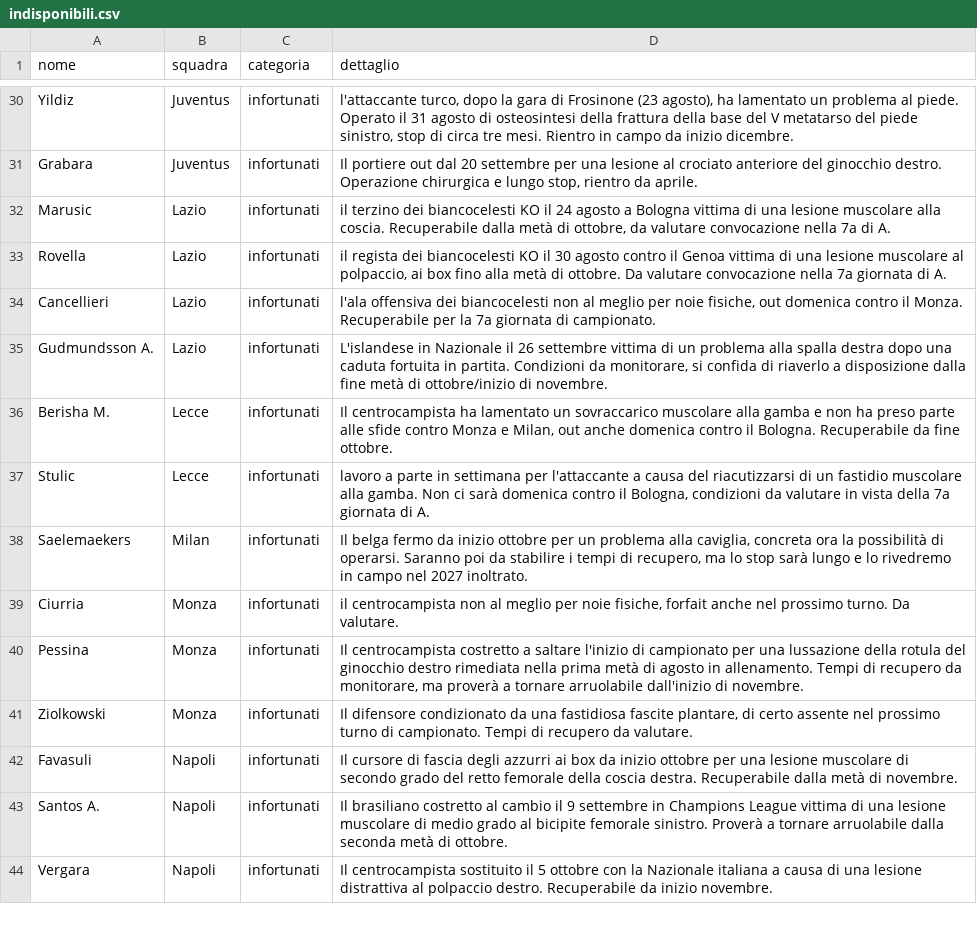
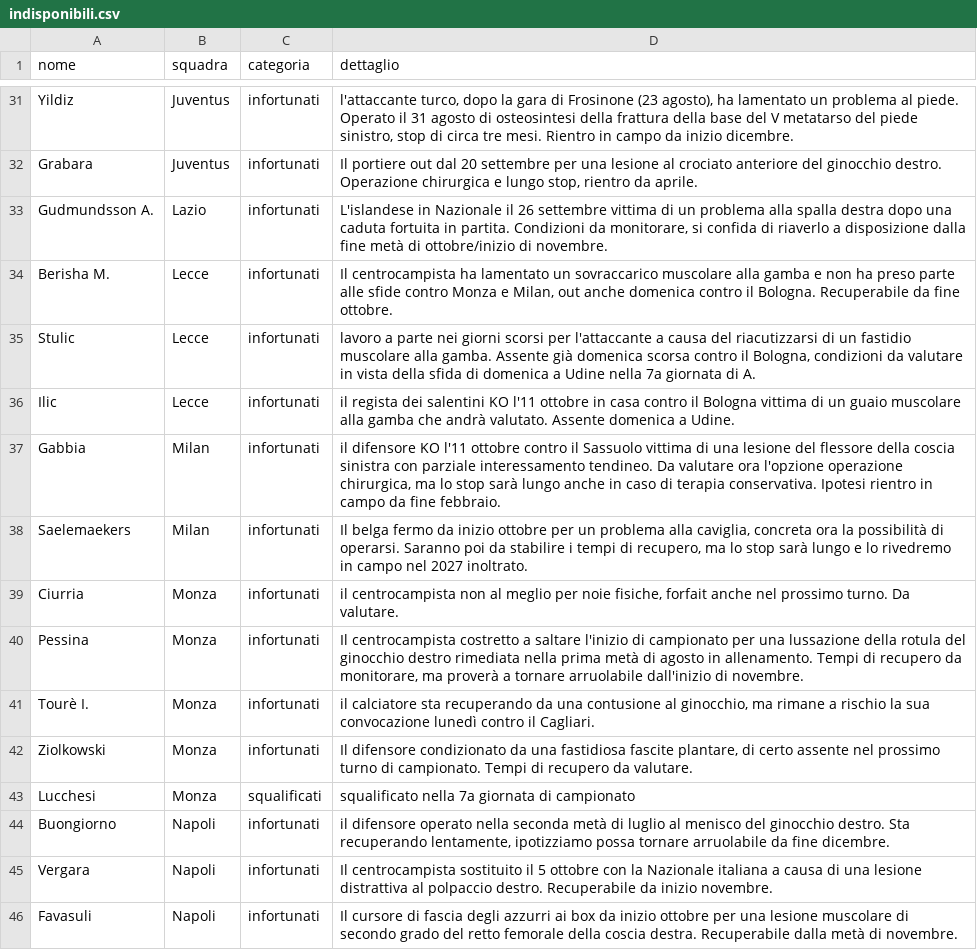
Before and after one commit to Daddie2/Fantacalcio, a CSV file: data/indisponibili.csv, drawn as a sheet; only a part is shown, gaps mark what is left out; the diff covers the shown part only.

```diff
--- a/data/indisponibili.csv
+++ b/data/indisponibili.csv
@@ -31,8 +32,7 @@ Yildiz,Juventus,infortunati,"l'attaccante turco, dopo la gara di Frosinone (23 a
 Grabara,Juventus,infortunati,"Il portiere out dal 20 settembre per una lesione al crociato anteriore del ginocchio destro. Operazione chirurgica e lungo stop, rientro da aprile."
-Marusic,Lazio,infortunati,"il terzino dei biancocelesti KO il 24 agosto a Bologna vittima di una lesione muscolare alla coscia. Recuperabile dalla metà di ottobre, da valutare convocazione nella 7a di A."
-Rovella,Lazio,infortunati,"il regista dei biancocelesti KO il 30 agosto contro il Genoa vittima di una lesione muscolare al polpaccio, ai box fino alla metà di ottobre. Da valutare convocazione nella 7a giornata di A."
-Cancellieri,Lazio,infortunati,"l'ala offensiva dei biancocelesti non al meglio per noie fisiche, out domenica contro il Monza. Recuperabile per la 7a giornata di campionato."
 Gudmundsson A.,Lazio,infortunati,"L'islandese in Nazionale il 26 settembre vittima di un problema alla spalla destra dopo una caduta fortuita in partita. Condizioni da monitorare, si confida di riaverlo a disposizione dalla fine metà di ottobre/inizio di novembre."
 Berisha M.,Lecce,infortunati,"Il centrocampista ha lamentato un sovraccarico muscolare alla gamba e non ha preso parte alle sfide contro Monza e Milan, out anche domenica contro il Bologna. Recuperabile da fine ottobre."
-Stulic,Lecce,infortunati,"lavoro a parte in settimana per l'attaccante a causa del riacutizzarsi di un fastidio muscolare alla gamba. Non ci sarà domenica contro il Bologna, condizioni da valutare in vista della 7a giornata di A."
+Stulic,Lecce,infortunati,"lavoro a parte nei giorni scorsi per l'attaccante a causa del riacutizzarsi di un fastidio muscolare alla gamba. Assente già domenica scorsa contro il Bologna, condizioni da valutare in vista della sfida di domenica a Udine nella 7a giornata di A."
+Ilic,Lecce,infortunati,il regista dei salentini KO l'11 ottobre in casa contro il Bologna vittima di un guaio muscolare alla gamba che andrà valutato. Assente domenica a Udine.
+Gabbia,Milan,infortunati,"il difensore KO l'11 ottobre contro il Sassuolo vittima di una lesione del flessore della coscia sinistra con parziale interessamento tendineo. Da valutare ora l'opzione operazione chirurgica, ma lo stop sarà lungo anche in caso di terapia conservativa. Ipotesi rientro in campo da fine febbraio."
 Saelemaekers,Milan,infortunati,"Il belga fermo da inizio ottobre per un problema alla caviglia, concreta ora la possibilità di operarsi. Saranno poi da stabilire i tempi di recupero, ma lo stop sarà lungo e lo rivedremo in campo nel 2027 inoltrato."
@@ -40,5 +40,7 @@ Ciurria,Monza,infortunati,"il centrocampista non al meglio per noie fisiche, for
 Pessina,Monza,infortunati,"Il centrocampista costretto a saltare l'inizio di campionato per una lussazione della rotula del ginocchio destro rimediata nella prima metà di agosto in allenamento. Tempi di recupero da monitorare, ma proverà a tornare arruolabile dall'inizio di novembre."
+Tourè I.,Monza,infortunati,"il calciatore sta recuperando da una contusione al ginocchio, ma rimane a rischio la sua convocazione lunedì contro il Cagliari."
 Ziolkowski,Monza,infortunati,"Il difensore condizionato da una fastidiosa fascite plantare, di certo assente nel prossimo turno di campionato. Tempi di recupero da valutare."
+Lucchesi,Monza,squalificati,squalificato nella 7a giornata di campionato
+Buongiorno,Napoli,infortunati,"il difensore operato nella seconda metà di luglio al menisco del ginocchio destro. Sta recuperando lentamente, ipotizziamo possa tornare arruolabile da fine dicembre."
+Vergara,Napoli,infortunati,Il centrocampista sostituito il 5 ottobre con la Nazionale italiana a causa di una lesione distrattiva al polpaccio destro. Recuperabile da inizio novembre.
 Favasuli,Napoli,infortunati,Il cursore di fascia degli azzurri ai box da inizio ottobre per una lesione muscolare di secondo grado del retto femorale della coscia destra. Recuperabile dalla metà di novembre.
-Santos A.,Napoli,infortunati,Il brasiliano costretto al cambio il 9 settembre in Champions League vittima di una lesione muscolare di medio grado al bicipite femorale sinistro. Proverà a tornare arruolabile dalla seconda metà di ottobre.
-Vergara,Napoli,infortunati,Il centrocampista sostituito il 5 ottobre con la Nazionale italiana a causa di una lesione distrattiva al polpaccio destro. Recuperabile da inizio novembre.
```
Also changed, not shown: 11 added rows, 10 removed rows, 4 moved rows and 20 edited cells elsewhere in this file, data/quotazioni.csv, data/stats_curr.csv.
